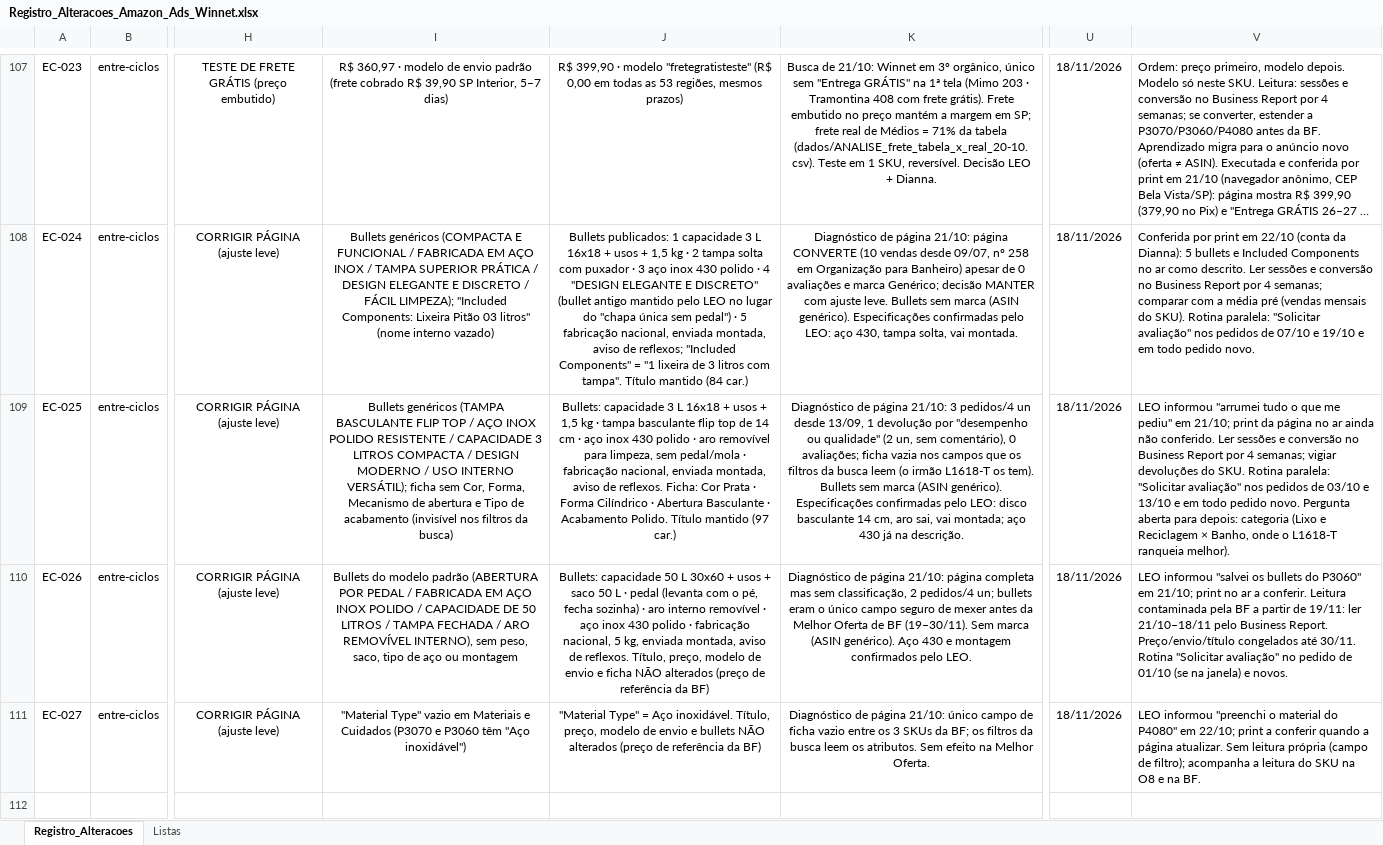
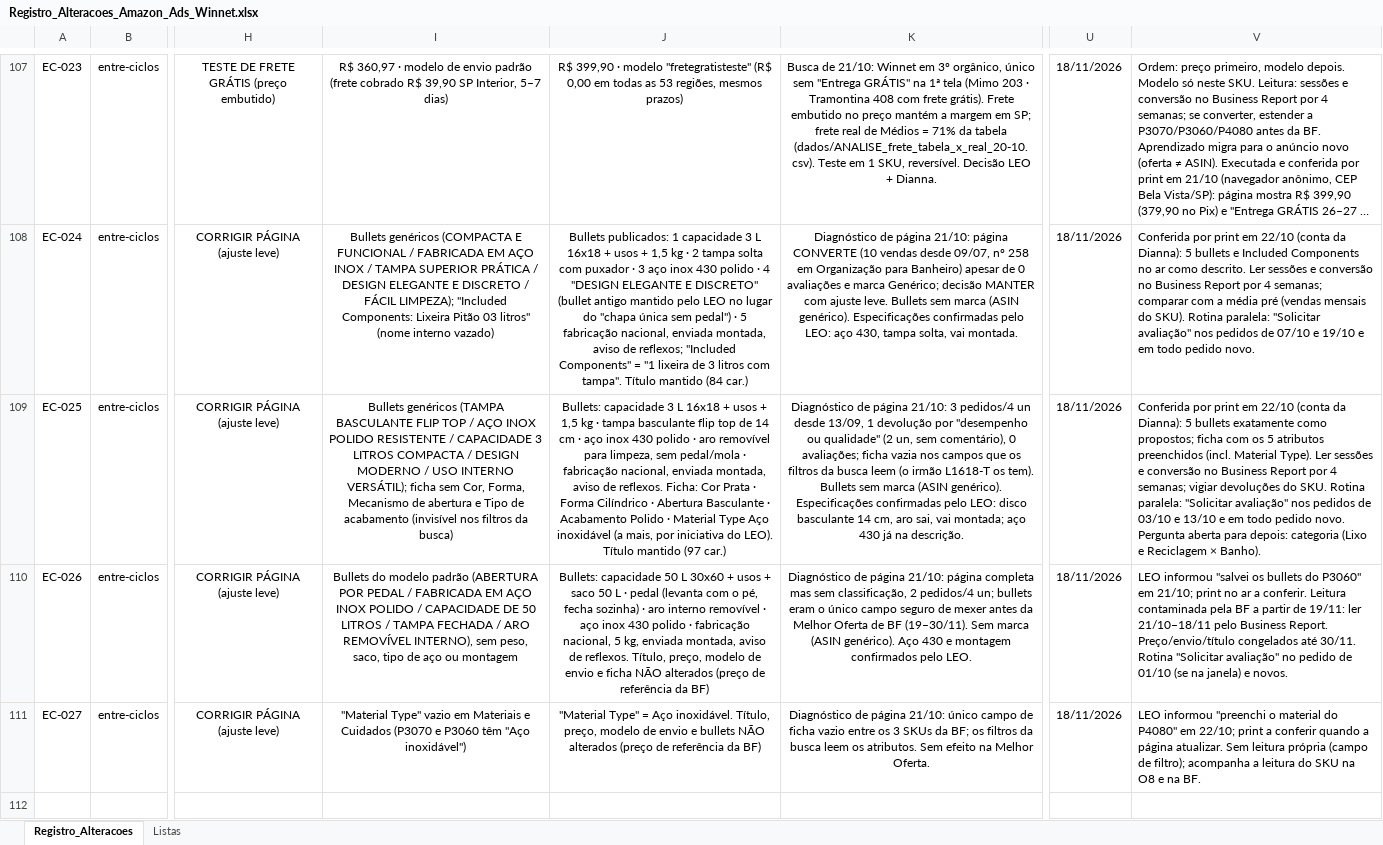
Before and after one commit to WinnetMetais/Marketplaces---Leo, an Excel workbook: dados/Registro_Alteracoes_Amazon_Ads_Winnet.xlsx, sheet Registro_Alteracoes, drawn as a sheet; only a part is shown, gaps mark what is left out; long unchanged cells end in …; values as stored, in another font and other column widths than the file's, no borders; conditional formats and table styles not drawn; the diff names each change by its address in the sheet, - before the commit and + after, or states it on an @@ line.

```diff
--- a/dados/Registro_Alteracoes_Amazon_Ads_Winnet.xlsx (sheet Registro_Alteracoes)
+++ b/dados/Registro_Alteracoes_Amazon_Ads_Winnet.xlsx (sheet Registro_Alteracoes)
-J109: …· Acabamento Polido. Título mantido…
+J109: …· Acabamento Polido · Material Type Aço inoxidável (a mais, por iniciativa do LEO). Título mantido…
-V109: LEO informou "arrumei tudo o que me pediu" em 21/10; print da página no ar ainda não conferido. Ler sessões e conversão no Business Report por 4 semanas; vigiar devoluções do SKU. Rotina paralela: "Solicitar avaliação" nos pedidos de 03/10 e 13/10 e em todo pedido novo. Pergunta aberta para depois: categoria (Lixo e Reciclagem × Banho, onde o L1618-T ranqueia melhor).
+V109: Conferida por print em 22/10 (conta da Dianna): 5 bullets exatamente como propostos; ficha com os 5 atributos preenchidos (incl. Material Type). Ler sessões e conversão no Business Report por 4 semanas; vigiar devoluções do SKU. Rotina paralela: "Solicitar avaliação" nos pedidos de 03/10 e 13/10 e em todo pedido novo. Pergunta aberta para depois: categoria (Lixo e Reciclagem × Banho).
```
Also changed, not shown: 5 other files.
